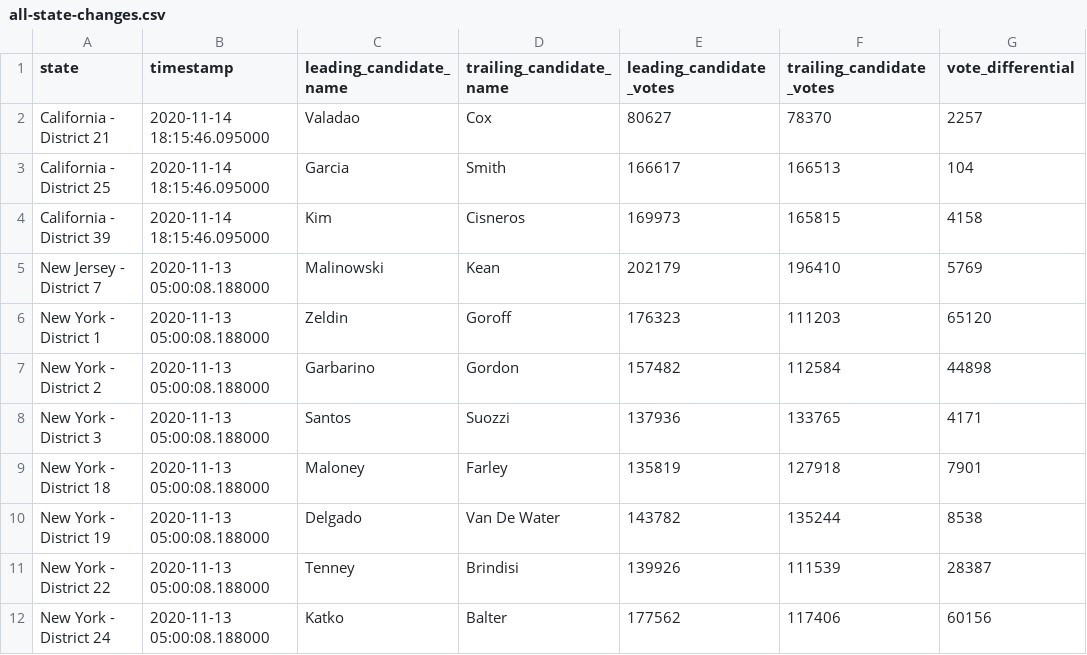
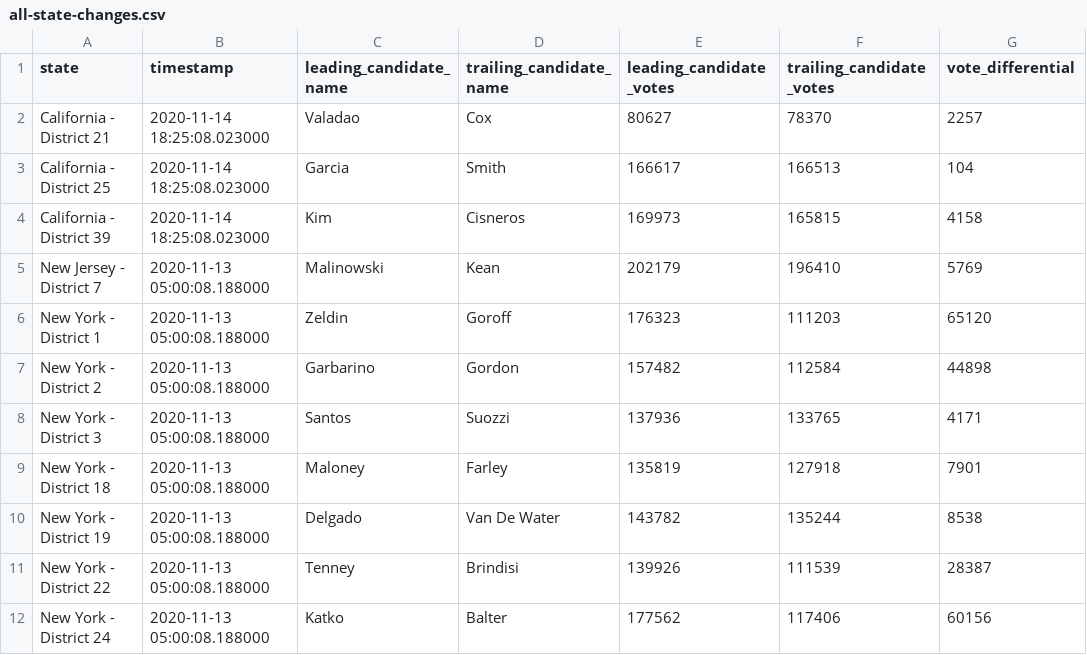
Before and after one commit to zcsinger/nyt-2020-election-scraper-house, a CSV file: all-state-changes.csv, drawn as a sheet; only a part is shown; the diff names each change by its address in the sheet, - before the commit and + after, or states it on an @@ line.

```diff
--- a/all-state-changes.csv
+++ b/all-state-changes.csv
-B2:B4 (timestamp): 2020-11-14 18:15:46.095000
+B2:B4 (timestamp): 2020-11-14 18:25:08.023000
```
Also changed, not shown: 3 other files.
